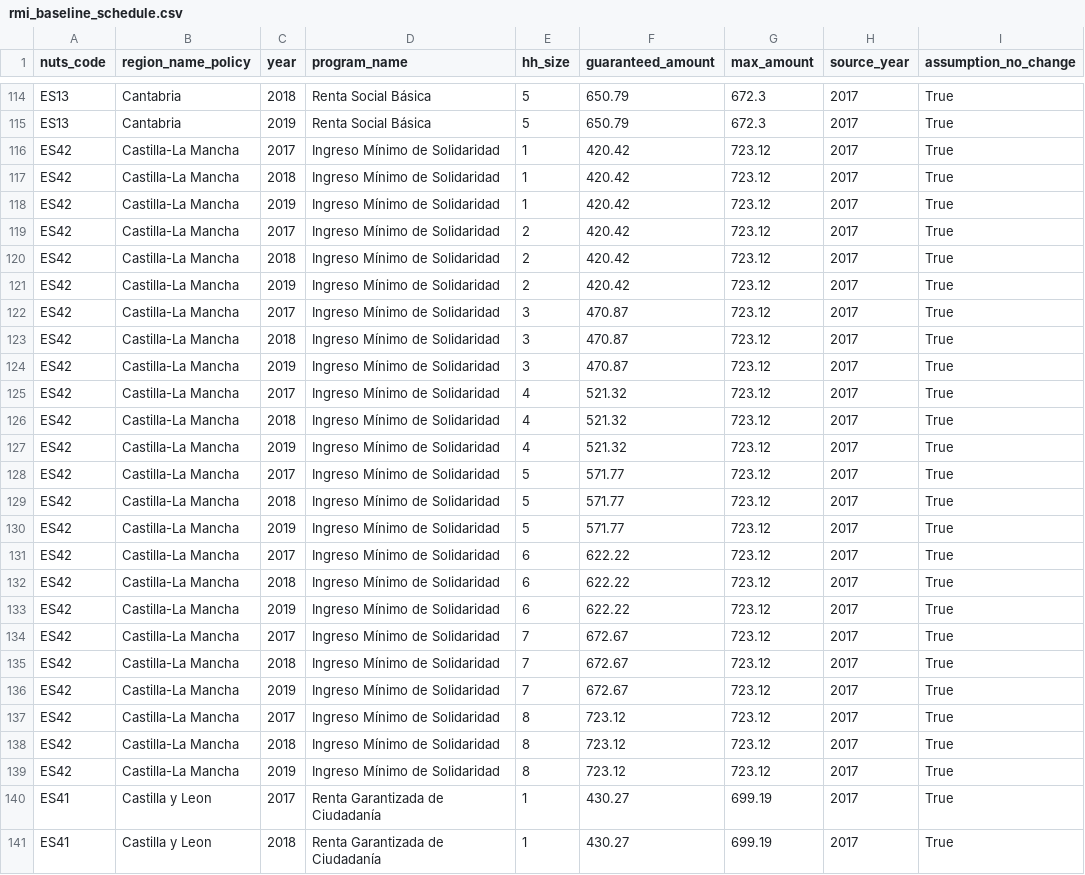
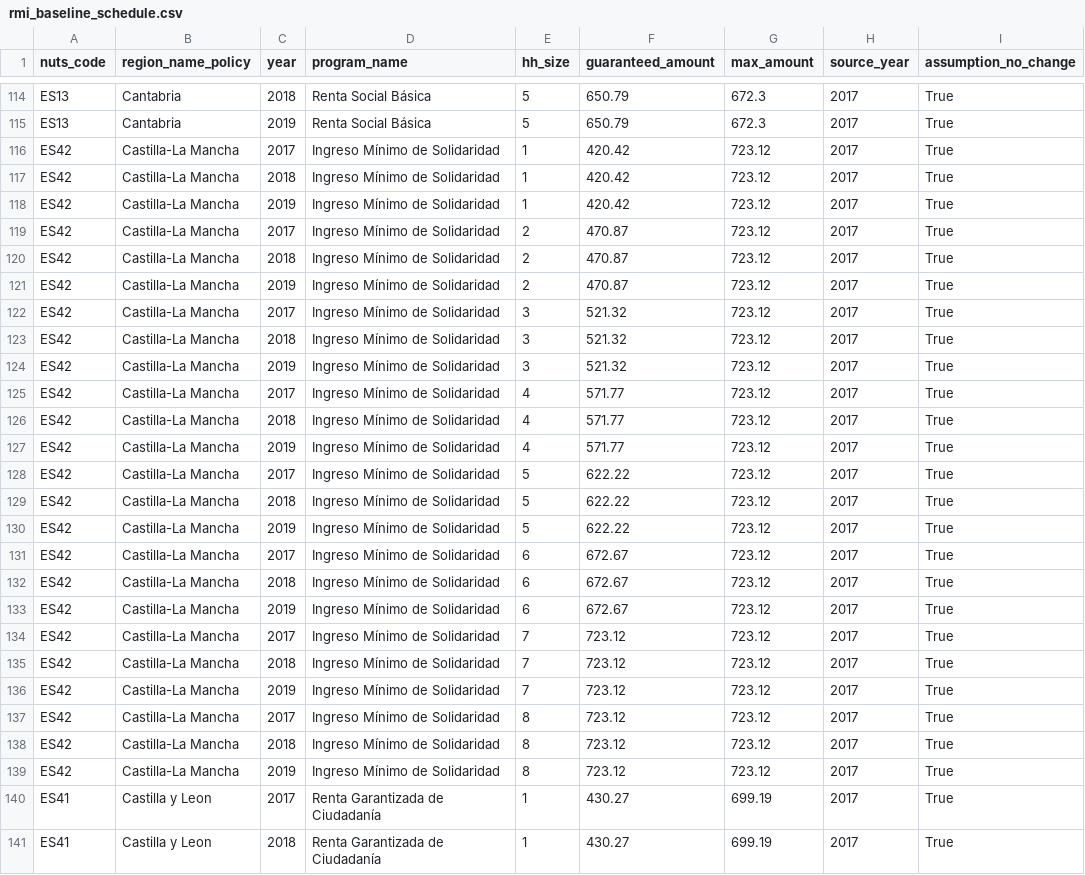
Before and after one commit to DianaElisa02/MasterThesis, a CSV file: policy_db/rmi_baseline_schedule.csv, drawn as a sheet; only a part is shown, gaps mark what is left out; the diff names each change by its address in the sheet, - before the commit and + after, or states it on an @@ line.

```diff
--- a/policy_db/rmi_baseline_schedule.csv
+++ b/policy_db/rmi_baseline_schedule.csv
-F119:F121 (guaranteed_amount): 420.42
+F119:F121 (guaranteed_amount): 470.87
-F122:F124 (guaranteed_amount): 470.87
+F122:F124 (guaranteed_amount): 521.32
-F125:F127 (guaranteed_amount): 521.32
+F125:F127 (guaranteed_amount): 571.77
-F128:F130 (guaranteed_amount): 571.77
+F128:F130 (guaranteed_amount): 622.22
-F131:F133 (guaranteed_amount): 622.22
+F131:F133 (guaranteed_amount): 672.67
-F134:F136 (guaranteed_amount): 672.67
+F134:F136 (guaranteed_amount): 723.12
```
Also changed, not shown: 1 other file.
